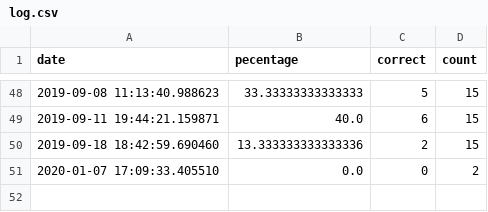
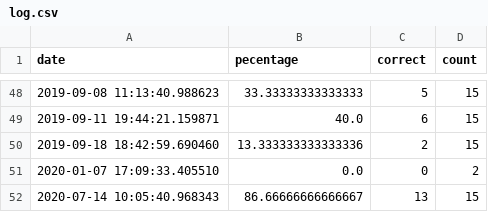
Before and after one commit to sukhbinder/spelling_bee, a CSV file: log.csv, drawn as a sheet; only a part is shown, gaps mark what is left out.

```diff
--- a/log.csv
+++ b/log.csv
@@ -51 +51,2 @@ date,pecentage,correct,count
 2020-01-07 17:09:33.405510,0.0,0,2
+2020-07-14 10:05:40.968343,86.66666666666667,13,15
```
Also changed, not shown: 1 other file.
